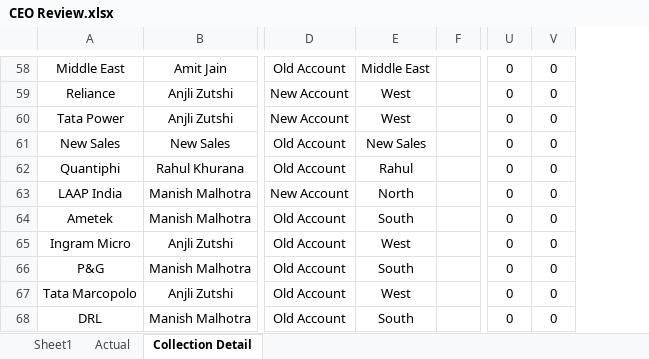
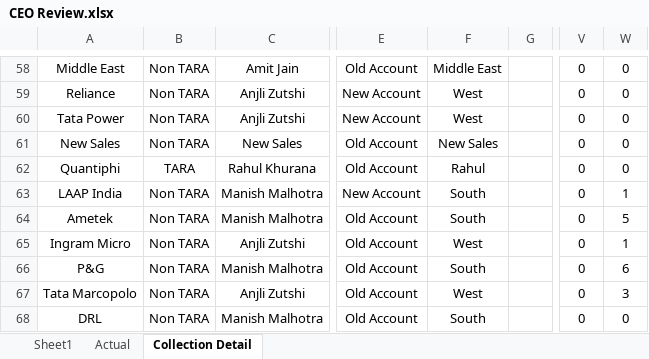
Before and after one commit to Taggd-OPS/OPS_Review_Dashboard, an Excel workbook: CEO Review.xlsx, sheet Collection Detail, drawn as a sheet; only a part is shown, gaps mark what is left out; values as stored, in another font and other column widths than the file's, no borders; conditional formats not drawn; addresses are those after the commit; the diff covers the shown part only; the diff names each change by its address in the sheet, - before the commit and + after, or states it on an @@ line.

```diff
--- a/CEO Review.xlsx (sheet Collection Detail)
+++ b/CEO Review.xlsx (sheet Collection Detail)
+column B, rows 58-68: Non TARA | Non TARA | Non TARA | Non TARA | TARA | Non TARA | Non TARA | Non TARA | Non TARA | Non TARA | Non TARA
-F63: North
+F63: South
-W63: 0
+W63: 1
-W64: 0
+W64: 5
-W65: 0
+W65: 1
-W66: 0
+W66: 6
-W67: 0
+W67: 3
```
Also changed, not shown: 30 edited cells elsewhere in this sheet, sheet Actual, sheet Sheet1, formulas that keep their value.
